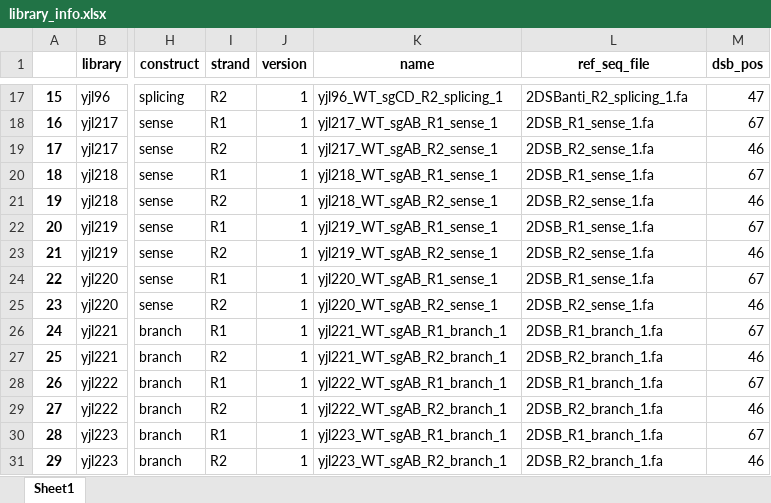
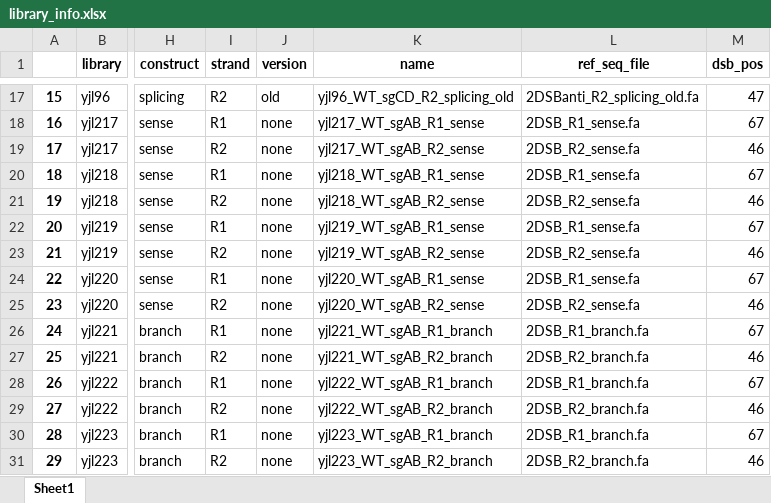
Before and after one commit to xph9876/RNA-mediated_DSB_repair, an Excel workbook: analyze_nhej/library_info.xlsx, sheet Sheet1, drawn as a sheet; only a part is shown, gaps mark what is left out; values as stored, in another font and other column widths than the file's, no borders; the diff covers the shown part only; the diff names each change by its address in the sheet, - before the commit and + after, or states it on an @@ line.

Commit message:
Fix version suffix. Misc fixes.

```diff
--- a/analyze_nhej/library_info.xlsx (sheet Sheet1)
+++ b/analyze_nhej/library_info.xlsx (sheet Sheet1)
-J17 (version): 1
+J17 (version): old
-K17 (name): yjl96_WT_sgCD_R2_splicing_1
+K17 (name): yjl96_WT_sgCD_R2_splicing_old
-L17 (ref_seq_file): 2DSBanti_R2_splicing_1.fa
+L17 (ref_seq_file): 2DSBanti_R2_splicing_old.fa
-J18:J31 (version): 1
+J18:J31 (version): none
-K18 (name): yjl217_WT_sgAB_R1_sense_1
+K18 (name): yjl217_WT_sgAB_R1_sense
-L18 (ref_seq_file): 2DSB_R1_sense_1.fa
+L18 (ref_seq_file): 2DSB_R1_sense.fa
-K19 (name): yjl217_WT_sgAB_R2_sense_1
+K19 (name): yjl217_WT_sgAB_R2_sense
-L19 (ref_seq_file): 2DSB_R2_sense_1.fa
+L19 (ref_seq_file): 2DSB_R2_sense.fa
-K20 (name): yjl218_WT_sgAB_R1_sense_1
+K20 (name): yjl218_WT_sgAB_R1_sense
-L20 (ref_seq_file): 2DSB_R1_sense_1.fa
+L20 (ref_seq_file): 2DSB_R1_sense.fa
-K21 (name): yjl218_WT_sgAB_R2_sense_1
+K21 (name): yjl218_WT_sgAB_R2_sense
-L21 (ref_seq_file): 2DSB_R2_sense_1.fa
+L21 (ref_seq_file): 2DSB_R2_sense.fa
-K22 (name): yjl219_WT_sgAB_R1_sense_1
+K22 (name): yjl219_WT_sgAB_R1_sense
-L22 (ref_seq_file): 2DSB_R1_sense_1.fa
+L22 (ref_seq_file): 2DSB_R1_sense.fa
-K23 (name): yjl219_WT_sgAB_R2_sense_1
+K23 (name): yjl219_WT_sgAB_R2_sense
-L23 (ref_seq_file): 2DSB_R2_sense_1.fa
+L23 (ref_seq_file): 2DSB_R2_sense.fa
-K24 (name): yjl220_WT_sgAB_R1_sense_1
+K24 (name): yjl220_WT_sgAB_R1_sense
-L24 (ref_seq_file): 2DSB_R1_sense_1.fa
+L24 (ref_seq_file): 2DSB_R1_sense.fa
-K25 (name): yjl220_WT_sgAB_R2_sense_1
+K25 (name): yjl220_WT_sgAB_R2_sense
-L25 (ref_seq_file): 2DSB_R2_sense_1.fa
+L25 (ref_seq_file): 2DSB_R2_sense.fa
-K26 (name): yjl221_WT_sgAB_R1_branch_1
+K26 (name): yjl221_WT_sgAB_R1_branch
-L26 (ref_seq_file): 2DSB_R1_branch_1.fa
+L26 (ref_seq_file): 2DSB_R1_branch.fa
-K27 (name): yjl221_WT_sgAB_R2_branch_1
+K27 (name): yjl221_WT_sgAB_R2_branch
-L27 (ref_seq_file): 2DSB_R2_branch_1.fa
+L27 (ref_seq_file): 2DSB_R2_branch.fa
-K28 (name): yjl222_WT_sgAB_R1_branch_1
+K28 (name): yjl222_WT_sgAB_R1_branch
-L28 (ref_seq_file): 2DSB_R1_branch_1.fa
+L28 (ref_seq_file): 2DSB_R1_branch.fa
-K29 (name): yjl222_WT_sgAB_R2_branch_1
+K29 (name): yjl222_WT_sgAB_R2_branch
-L29 (ref_seq_file): 2DSB_R2_branch_1.fa
+L29 (ref_seq_file): 2DSB_R2_branch.fa
-K30 (name): yjl223_WT_sgAB_R1_branch_1
+K30 (name): yjl223_WT_sgAB_R1_branch
-L30 (ref_seq_file): 2DSB_R1_branch_1.fa
+L30 (ref_seq_file): 2DSB_R1_branch.fa
-K31 (name): yjl223_WT_sgAB_R2_branch_1
+K31 (name): yjl223_WT_sgAB_R2_branch
-L31 (ref_seq_file): 2DSB_R2_branch_1.fa
+L31 (ref_seq_file): 2DSB_R2_branch.fa
```
Also changed, not shown: 551 edited cells elsewhere in this sheet, analyze_nhej/experiment_info.xlsx, 6 other files.
